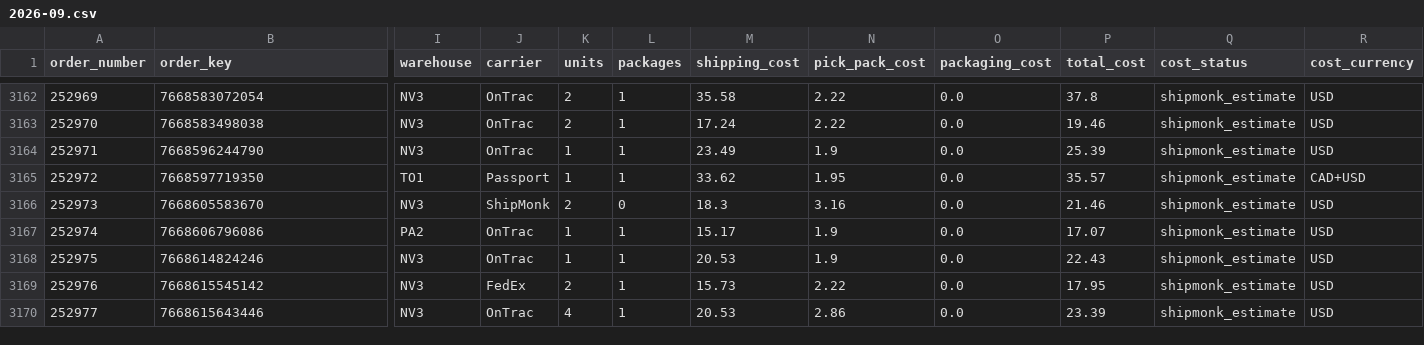
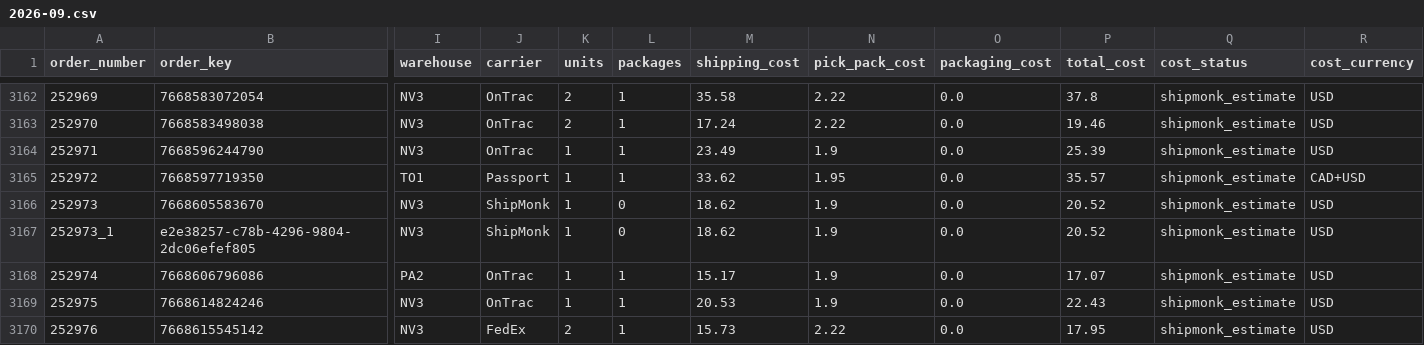
Before and after one commit to taitran-star/ctu-fin-sync-8x2k, a CSV file: data/shipmonk_orders/2026-09.csv, drawn as a sheet; only a part is shown, gaps mark what is left out; the shorter side is filled out with more unchanged rows; rows hold the shown columns only; the diff names each change by its address in the sheet, - before the commit and + after, or states it on an @@ line.

```diff
--- a/data/shipmonk_orders/2026-09.csv
+++ b/data/shipmonk_orders/2026-09.csv
-K3166 (units): 2
+K3166 (units): 1
-M3166 (shipping_cost): 18.3
+M3166 (shipping_cost): 18.62
-N3166 (pick_pack_cost): 3.16
+N3166 (pick_pack_cost): 1.9
-P3166 (total_cost): 21.46
+P3166 (total_cost): 20.52
+row 3167: 252973_1 | e2e38257-c78b-4296-9804-2dc06efef805 | NV3 | ShipMonk | 1 | 0 | 18.62 | 1.9 | 0.0 | 20.52 | shipmonk_estimate | USD
```
Also changed, not shown: data/shipmonk_orders/2026-10.csv, 1 other file.
